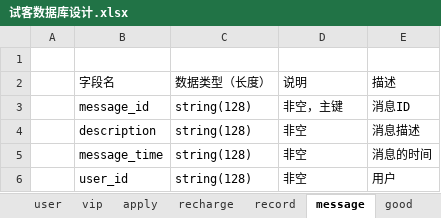
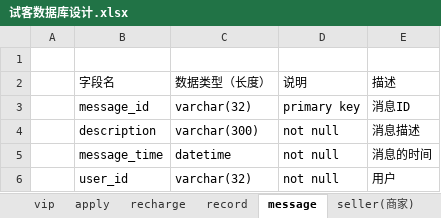
Before and after one commit to fancyKai/shike, an Excel workbook: 试客数据库设计.xlsx, sheet message, drawn as a sheet; values as stored, in another font and other column widths than the file's, no borders; the diff names each change by its address in the sheet, - before the commit and + after, or states it on an @@ line.

```diff
--- a/试客数据库设计.xlsx (sheet message)
+++ b/试客数据库设计.xlsx (sheet message)
-sheet tab: good
+sheet tab: seller(商家)
-C3 (数据类型（长度）): string(128)
+C3 (数据类型（长度）): varchar(32)
-D3 (说明): 非空，主键
+D3 (说明): primary key
-C4 (数据类型（长度）): string(128)
+C4 (数据类型（长度）): varchar(300)
-D4:D6 (说明): 非空
+D4:D6 (说明): not null
-C5 (数据类型（长度）): string(128)
+C5 (数据类型（长度）): datetime
-C6 (数据类型（长度）): string(128)
+C6 (数据类型（长度）): varchar(32)
```
Also changed, not shown: sheet user(试客), sheet recharge, sheet record, sheet vip, sheet apply, other sheet tabs.
